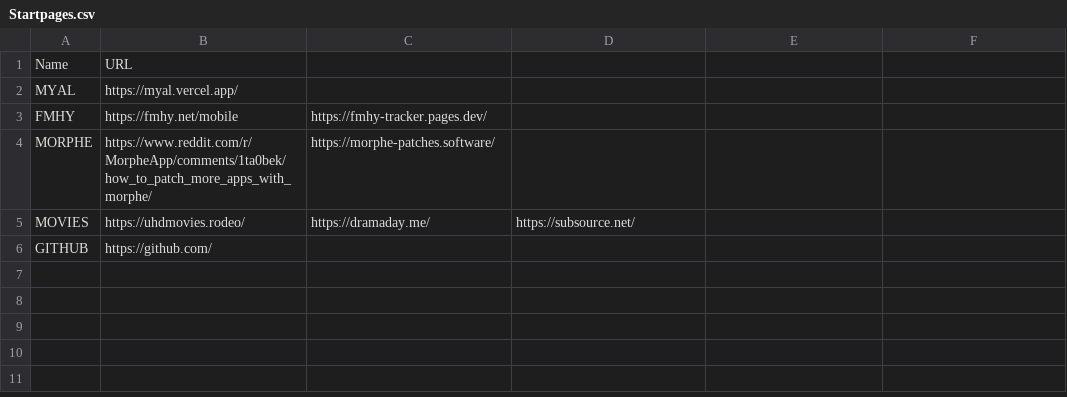
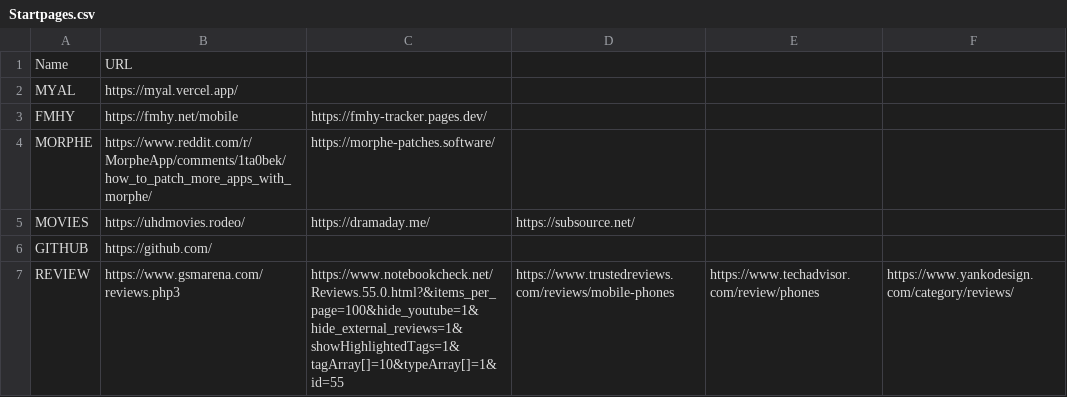
Before and after one commit to introfart/bookmarks, a CSV file: Startpages.csv, drawn as a sheet.

Commit message:
Update Startpages.csv

```diff
--- a/Startpages.csv
+++ b/Startpages.csv
@@ -6 +6,2 @@ MOVIES,https://uhdmovies.rodeo/,https://dramaday.me/,https://subsource.net/,,,,
 GITHUB,https://github.com/,,,,,,
+REVIEW,https://www.gsmarena.com/reviews.php3,https://www.notebookcheck.net/Reviews.55.0.html?&items_per_page=100&hide_youtube=1&hide_external_reviews=1&showHighlightedTags=1&tagArray[]=10&typeArray[]=1&id=55,https://www.trustedreviews.com/reviews/mobile-phones,https://www.techadvisor.com/review/phones,https://www.yankodesign.com/category/reviews/,,
```
